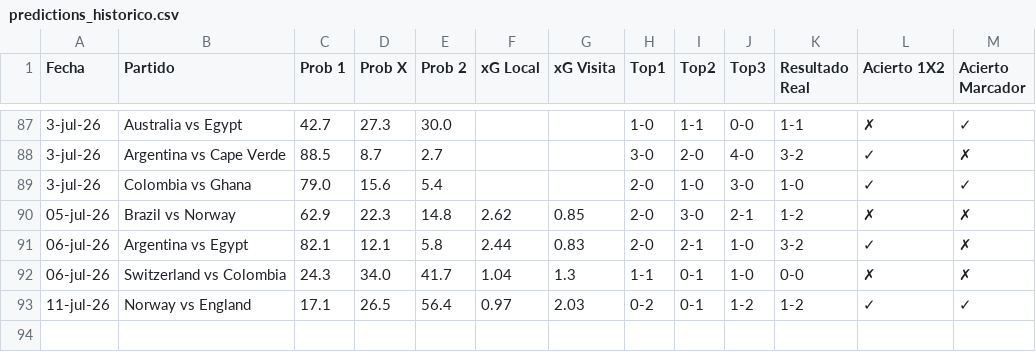
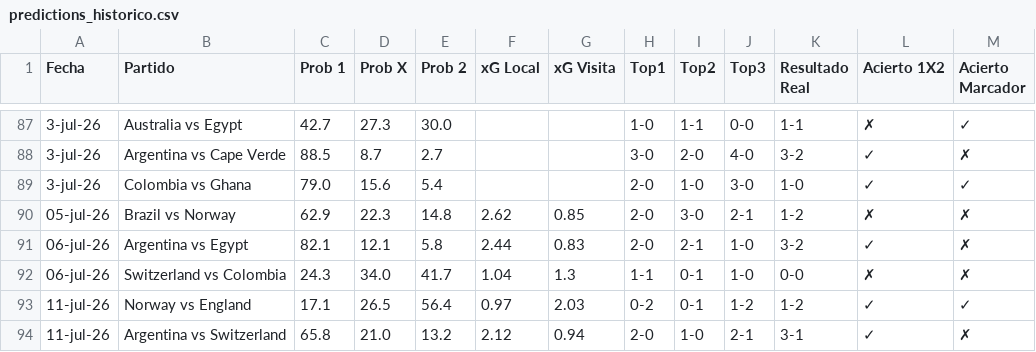
Before and after one commit to alejandropalencia12/predictor-mundial-2026_1.1, a CSV file: predictions_historico.csv, drawn as a sheet; only a part is shown, gaps mark what is left out; the diff names each change by its address in the sheet, - before the commit and + after, or states it on an @@ line.

```diff
--- a/predictions_historico.csv
+++ b/predictions_historico.csv
+row 94: 11-jul-26 | Argentina vs Switzerland | 65.8 | 21.0 | 13.2 | 2.12 | 0.94 | 2-0 | 1-0 | 2-1 | 3-1 | ✓ | ✗
```
Also changed, not shown: resultados_manual.csv.
